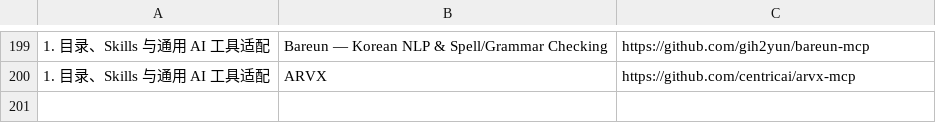
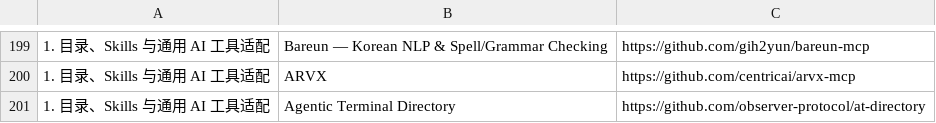
Before and after one commit to manningyangs/AI-Shovel-Collection, a CSV file: astro/src/data/catalog.csv, drawn as a sheet; only a part is shown, gaps mark what is left out.

```diff
--- a/astro/src/data/catalog.csv
+++ b/astro/src/data/catalog.csv
@@ -200 +200,2 @@
 1. 目录、Skills 与通用 AI 工具适配,ARVX,https://github.com/centricai/arvx-mcp
+1. 目录、Skills 与通用 AI 工具适配,Agentic Terminal Directory,https://github.com/observer-protocol/at-directory
```
Also changed, not shown: astro/public/catalog.csv, catalog.csv.
